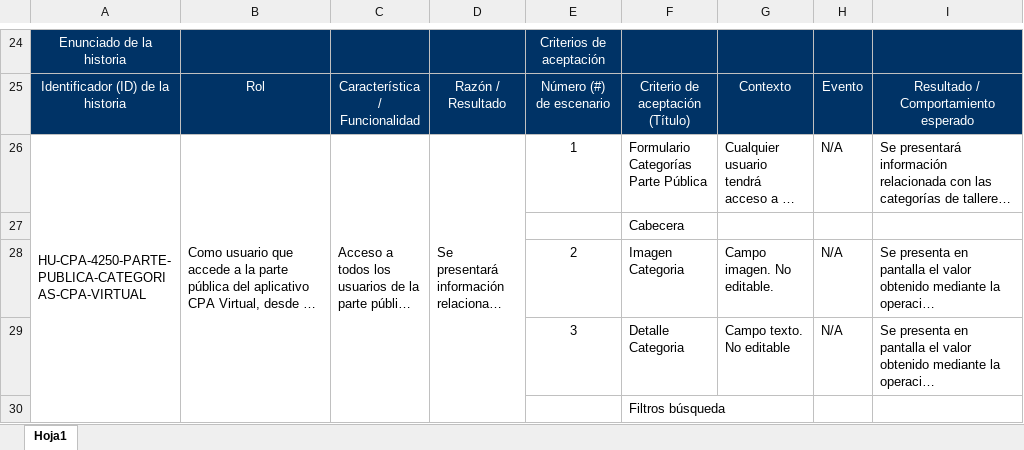
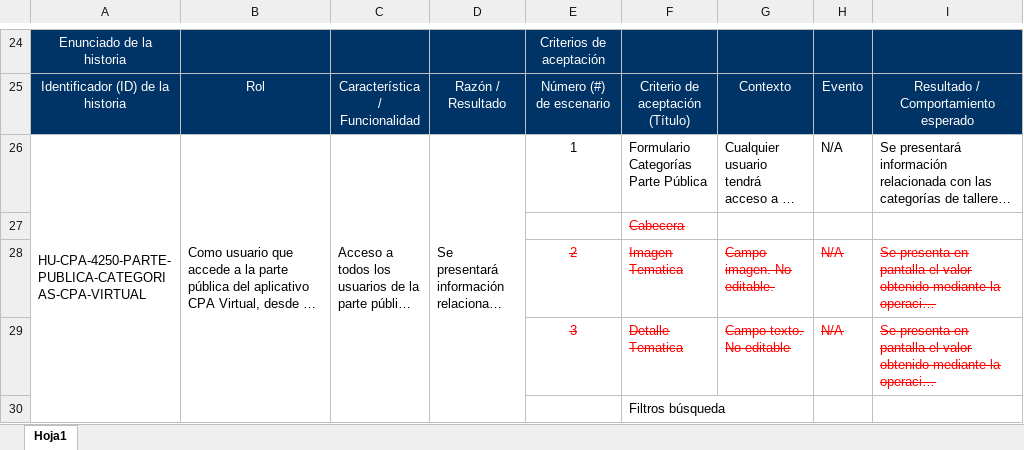
Before and after one commit to FranjoFernandez/CPA_Virtual, an Excel workbook: docs/analisis-requisitos/HU-CPA-4250-PARTE-PUBLICA-CATEGORIAS-CPA-VIRTUAL_V0.xlsx, sheet Hoja1, drawn as a sheet; only a part is shown, gaps mark what is left out; long unchanged cells end in …; values as stored, in another font and other column widths than the file's, no borders; charts and pictures not drawn; the diff covers the shown part only; the diff names each change by its address in the sheet, - before the commit and + after, or states it on an @@ line.

```diff
--- a/docs/analisis-requisitos/HU-CPA-4250-PARTE-PUBLICA-CATEGORIAS-CPA-VIRTUAL_V0.xlsx (sheet Hoja1)
+++ b/docs/analisis-requisitos/HU-CPA-4250-PARTE-PUBLICA-CATEGORIAS-CPA-VIRTUAL_V0.xlsx (sheet Hoja1)
@@ F27 strikethrough: off → on, text colour: black → #FF0000 @@
@@ E28:I29 strikethrough: off → on, text colour: black → #FF0000 @@
-F28: Imagen Categoria
+F28: Imagen Tematica
-F29: Detalle Categoria
+F29: Detalle Tematica
```
Also changed, not shown: 6 edited cells elsewhere in this sheet, charts or pictures, docs/analisis-requisitos/HU-CPA-4650-PARTE-PUBLICA-CATEGORIAS-CPA-CPA-VIRTUAL_V0.xlsx, 35 other files.
